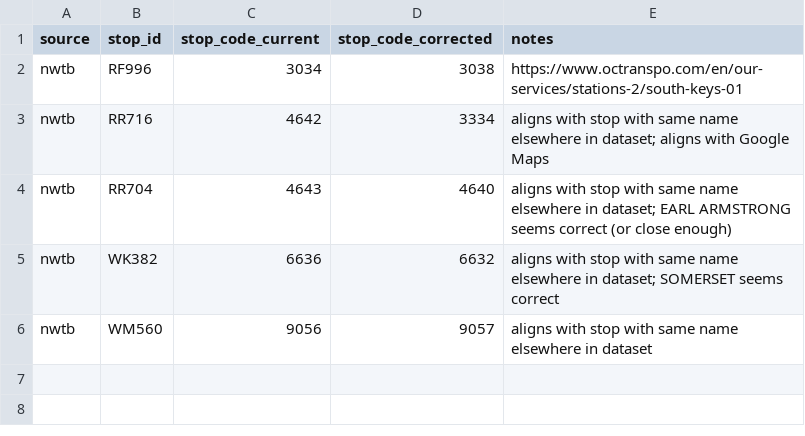
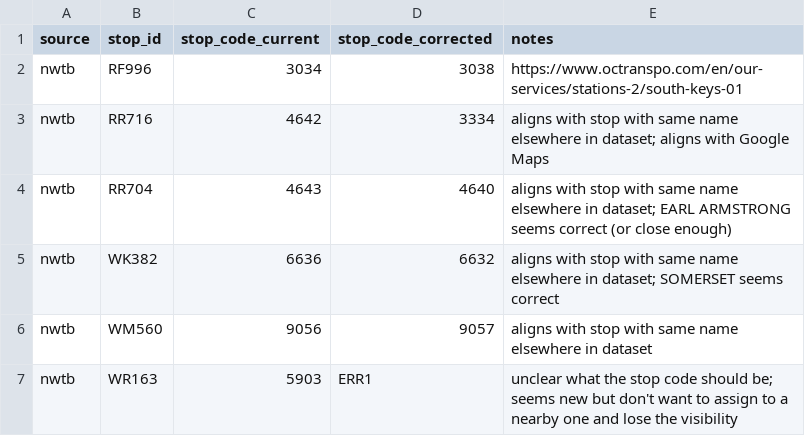
Before and after one commit to lchski/octranspo-new-ways-to-bus-data, a CSV file: data/corrections/errant_stop_codes.csv, drawn as a sheet.

Commit message:
fix remaining errant stop_code (closes #11)

```diff
--- a/data/corrections/errant_stop_codes.csv
+++ b/data/corrections/errant_stop_codes.csv
@@ -6 +6,2 @@ nwtb,WK382,6636,6632,aligns with stop with same name elsewhere in dataset; SOMER
 nwtb,WM560,9056,9057,aligns with stop with same name elsewhere in dataset
+nwtb,WR163,5903,ERR1,unclear what the stop code should be; seems new but don't want to assign to a nearby one and lose the visibility
```
